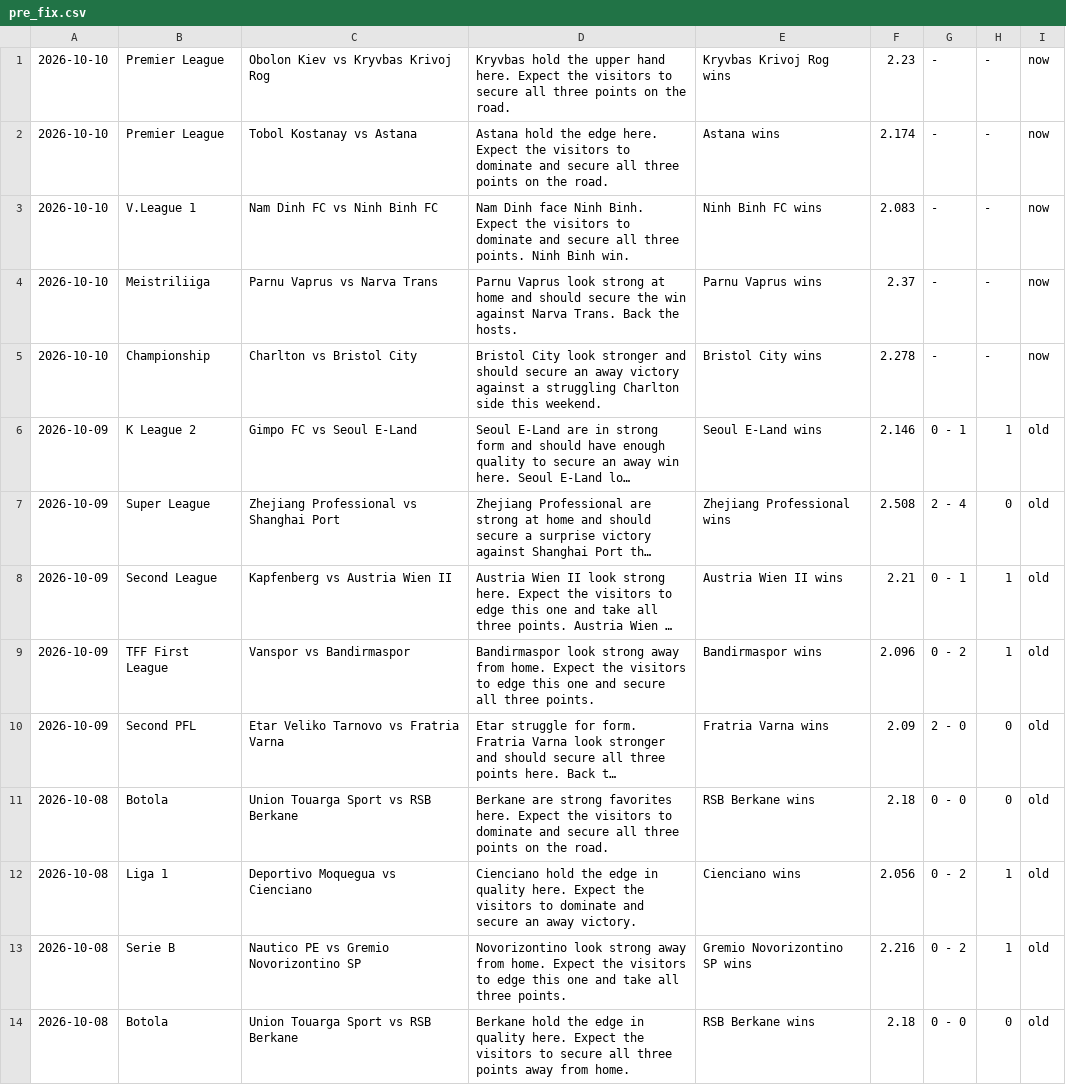
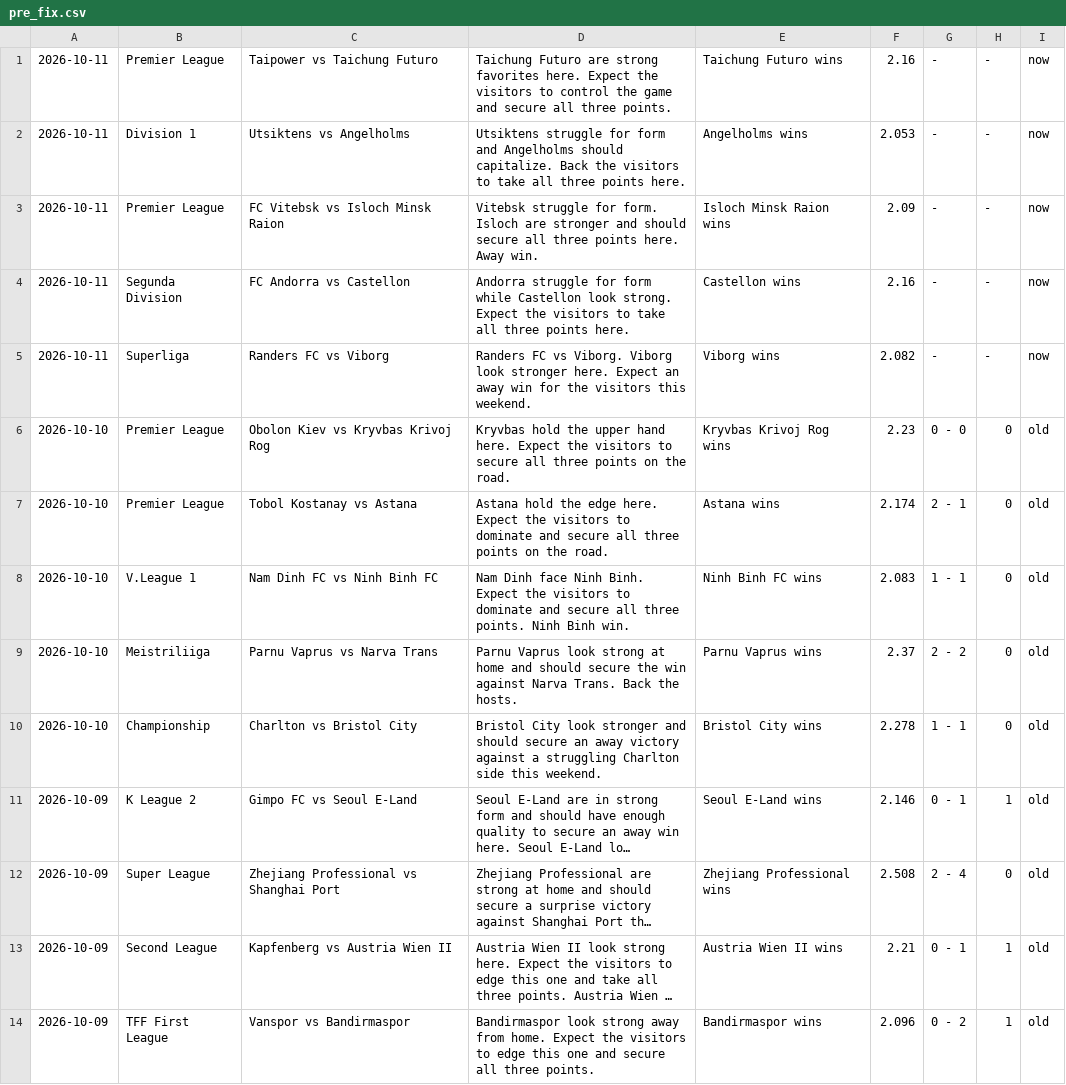
Before and after one commit to htetmyet/footytips, a CSV file: pre_fix.csv, drawn as a sheet; only a part is shown; the shorter side is filled out with more unchanged rows; long unchanged cells end in …; addresses are those after the commit; the diff names each change by its address in the sheet, - before the commit and + after, or states it on an @@ line.

```diff
--- a/pre_fix.csv
+++ b/pre_fix.csv
+row 1: 2026-10-11 | Premier League | Taipower vs Taichung Futuro | Taichung Futuro are strong favorites here. Expect the visitors to control the game and secure all three points. | Taichung Futuro wins | 2.16 | - | - | now
+row 2: 2026-10-11 | Division 1 | Utsiktens vs Angelholms | Utsiktens struggle for form and Angelholms should capitalize. Back the visitors to take all three points here. | Angelholms wins | 2.053 | - | - | now
+row 3: 2026-10-11 | Premier League | FC Vitebsk vs Isloch Minsk Raion | Vitebsk struggle for form. Isloch are stronger and should secure all three points here. Away win. | Isloch Minsk Raion wins | 2.09 | - | - | now
+row 4: 2026-10-11 | Segunda Division | FC Andorra vs Castellon | Andorra struggle for form while Castellon look strong. Expect the visitors to take all three points here. | Castellon wins | 2.16 | - | - | now
+row 5: 2026-10-11 | Superliga | Randers FC vs Viborg | Randers FC vs Viborg. Viborg look stronger here. Expect an away win for the visitors this weekend. | Viborg wins | 2.082 | - | - | now
-G6: -
+G6: 0 - 0
-H6:H10: -
+H6:H10: 0
-I6:I10: now
+I6:I10: old
-G7: -
+G7: 2 - 1
-G8: -
+G8: 1 - 1
-G9: -
+G9: 2 - 2
-G10: -
+G10: 1 - 1
```
Also changed, not shown: free_fix.csv.
